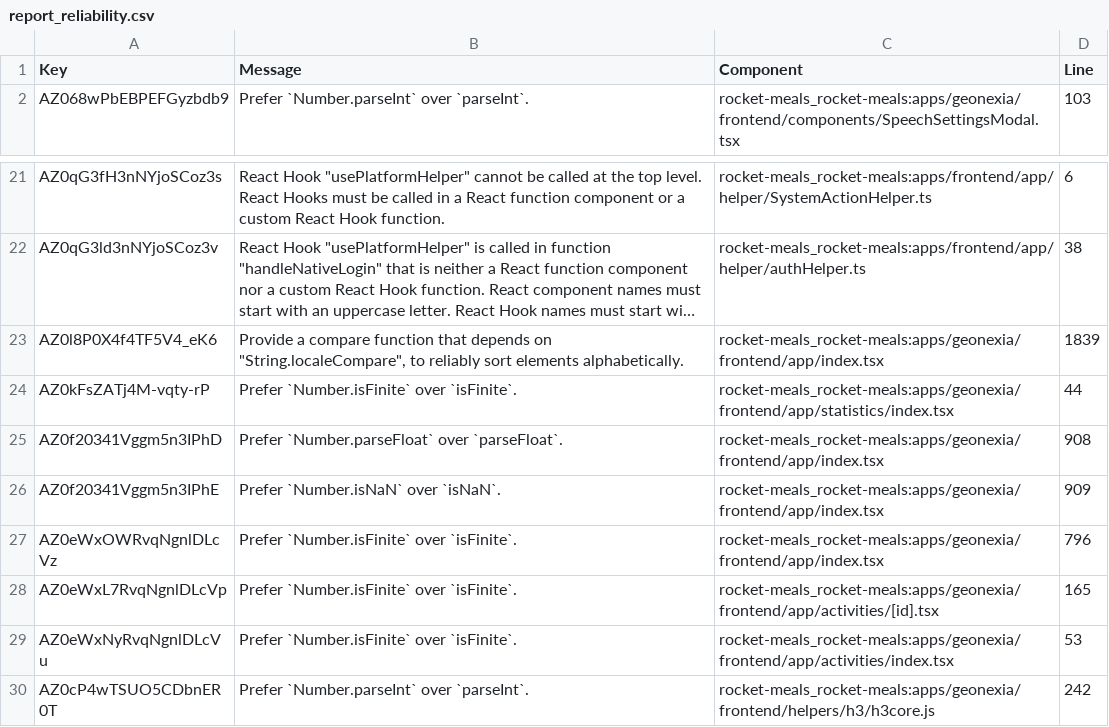
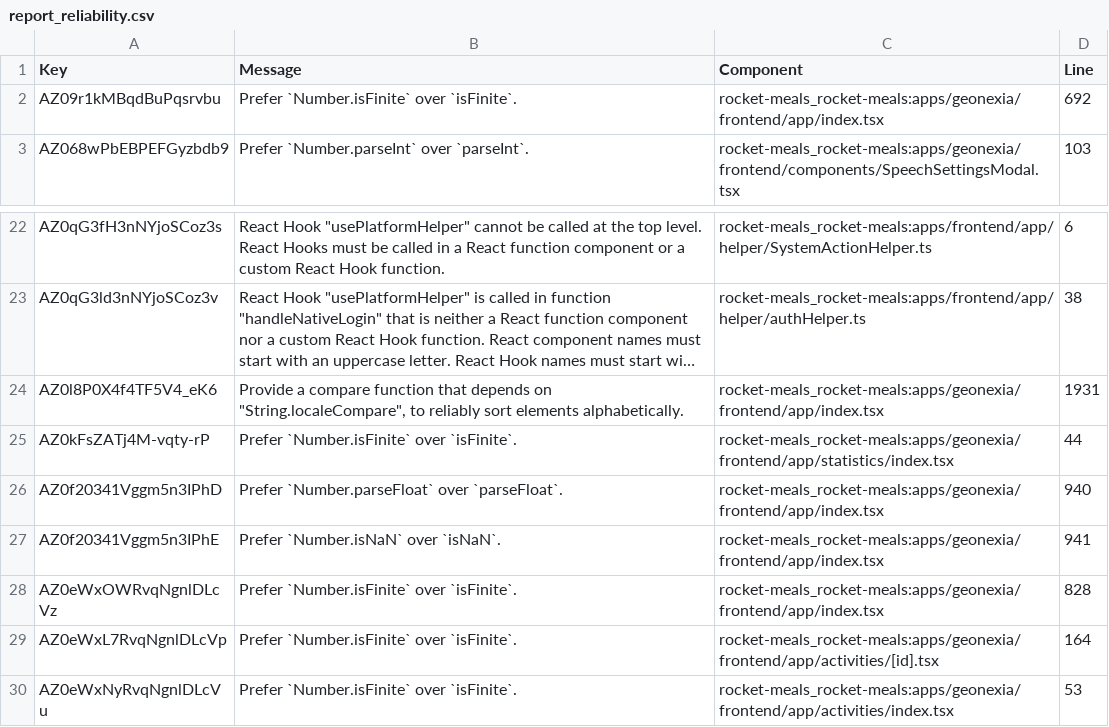
Before and after one commit to rocket-meals/swosy, a CSV file: reports/sonarCloud/report_reliability.csv, drawn as a sheet; only a part is shown, gaps mark what is left out; the shorter side is filled out with more unchanged rows; long unchanged cells end in …; addresses are those after the commit; the diff names each change by its address in the sheet, - before the commit and + after, or states it on an @@ line.

```diff
--- a/reports/sonarCloud/report_reliability.csv
+++ b/reports/sonarCloud/report_reliability.csv
+row 2: AZ09r1kMBqdBuPqsrvbu | Prefer `Number.isFinite` over `isFinite`. | rocket-meals_rocket-meals:apps/geonexia/frontend/app/index.tsx | 692
-D24 (Line): 1839
+D24 (Line): 1931
-D26 (Line): 908
+D26 (Line): 940
-D27 (Line): 909
+D27 (Line): 941
-D28 (Line): 796
+D28 (Line): 828
-D29 (Line): 165
+D29 (Line): 164
```
Also changed, not shown: 2 other files.
